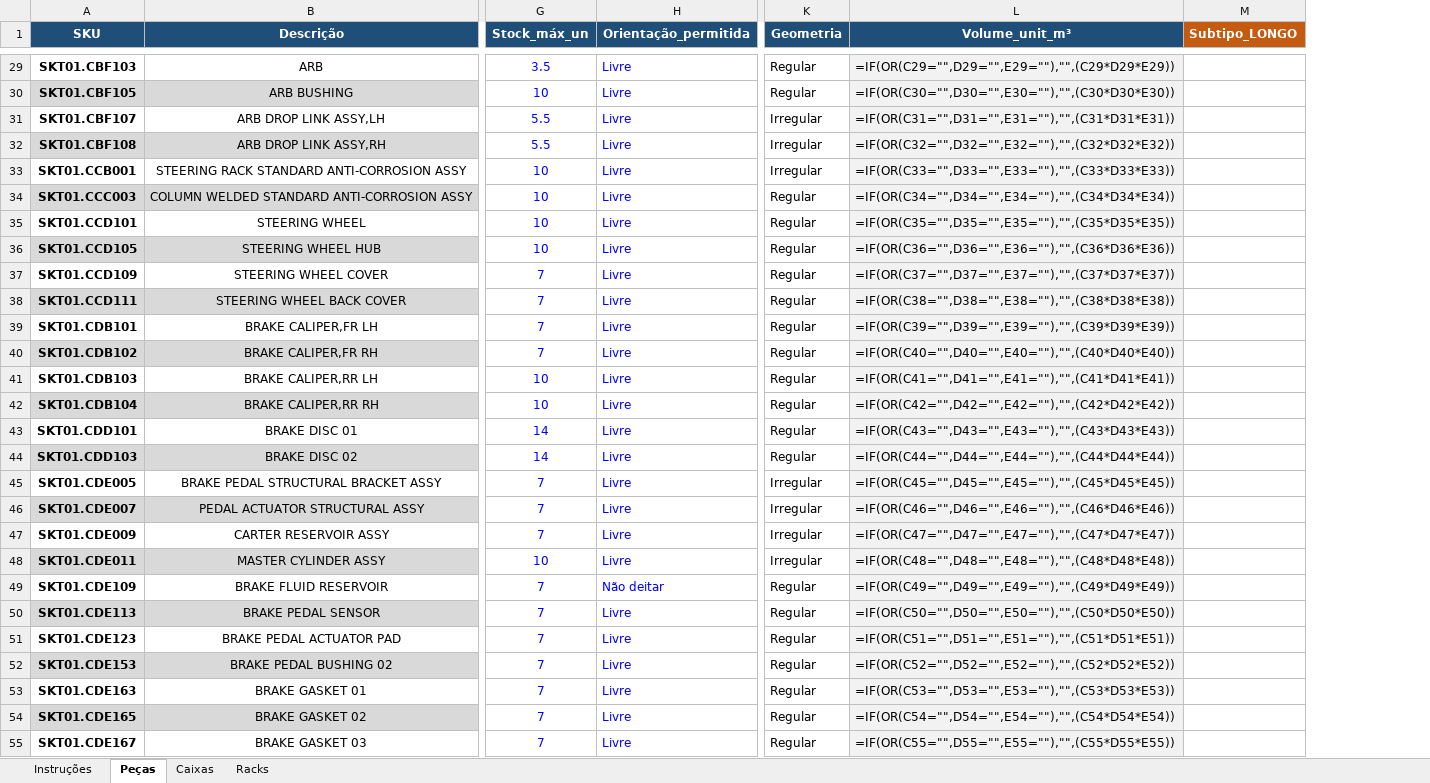
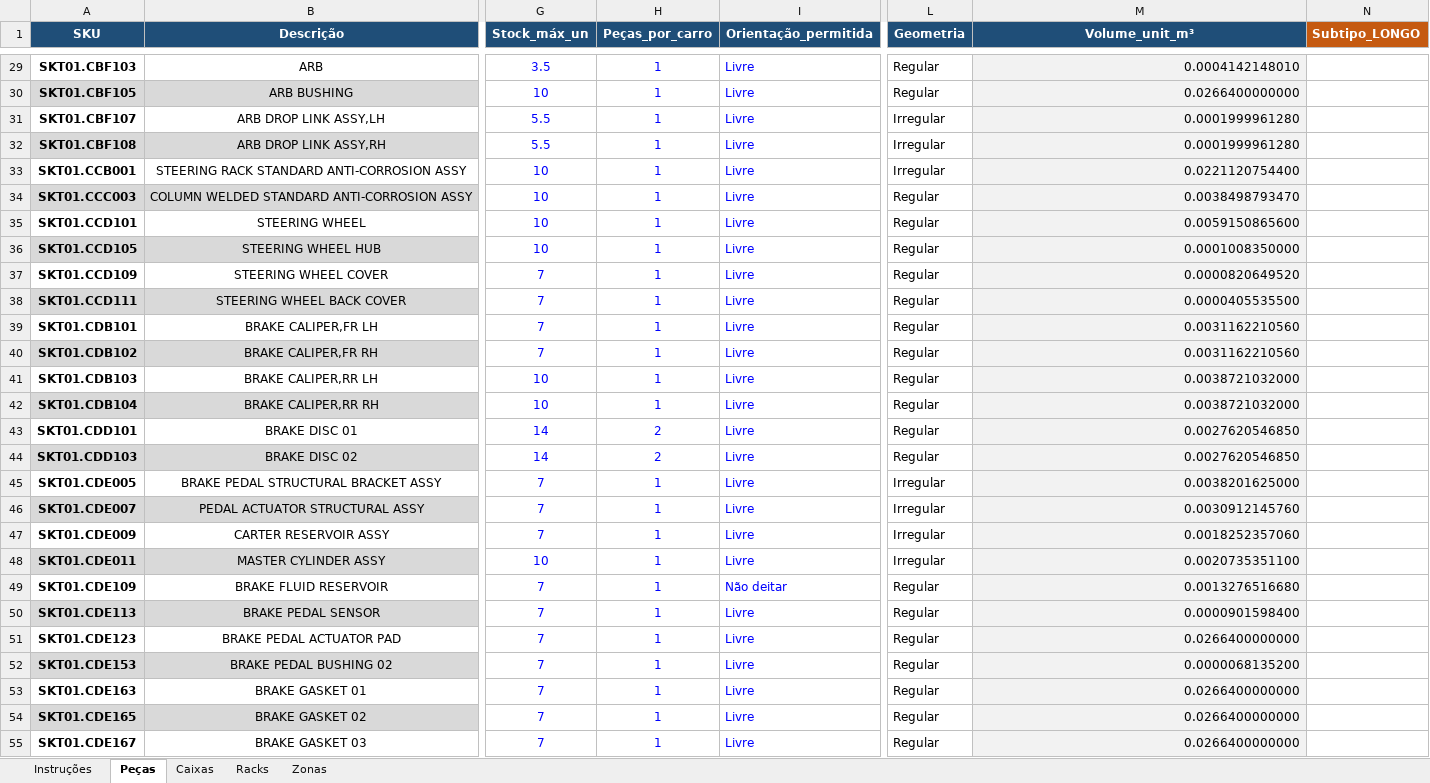
Before and after one commit to rodrigocastrolima/dimensionamento_armazem, an Excel workbook: dados/master_data_classificado_v1.xlsx, sheet Peças, drawn as a sheet; only a part is shown, gaps mark what is left out; values as stored, in another font and other column widths than the file's, no borders; formulas without a stored value are shown as written; conditional formats not drawn; addresses are those after the commit; the diff covers the shown part only; the diff names each change by its address in the sheet, - before the commit and + after, or states it on an @@ line.

```diff
--- a/dados/master_data_classificado_v1.xlsx (sheet Peças)
+++ b/dados/master_data_classificado_v1.xlsx (sheet Peças)
+sheet tab: Zonas
+column H (Peças_por_carro), rows 29-55: 1 | 1 | 1 | 1 | 1 | 1 | 1 | 1 | 1 | 1 | 1 | 1 | 1 | 1 | 2 | 2 | 1 | 1 | 1 | 1 | 1 | 1 | 1 | 1 | 1 | 1 | 1
-M29 (Volume_unit_m³): =IF(OR(C29="",D29="",E29=""),"",(C29*D29*E29))
+M29 (Volume_unit_m³): 0.0004142148010
-M30 (Volume_unit_m³): =IF(OR(C30="",D30="",E30=""),"",(C30*D30*E30))
+M30 (Volume_unit_m³): 0.0266400000000
-M31 (Volume_unit_m³): =IF(OR(C31="",D31="",E31=""),"",(C31*D31*E31))
+M31 (Volume_unit_m³): 0.0001999961280
-M32 (Volume_unit_m³): =IF(OR(C32="",D32="",E32=""),"",(C32*D32*E32))
+M32 (Volume_unit_m³): 0.0001999961280
-M33 (Volume_unit_m³): =IF(OR(C33="",D33="",E33=""),"",(C33*D33*E33))
+M33 (Volume_unit_m³): 0.0221120754400
-M34 (Volume_unit_m³): =IF(OR(C34="",D34="",E34=""),"",(C34*D34*E34))
+M34 (Volume_unit_m³): 0.0038498793470
-M35 (Volume_unit_m³): =IF(OR(C35="",D35="",E35=""),"",(C35*D35*E35))
+M35 (Volume_unit_m³): 0.0059150865600
-M36 (Volume_unit_m³): =IF(OR(C36="",D36="",E36=""),"",(C36*D36*E36))
+M36 (Volume_unit_m³): 0.0001008350000
-M37 (Volume_unit_m³): =IF(OR(C37="",D37="",E37=""),"",(C37*D37*E37))
+M37 (Volume_unit_m³): 0.0000820649520
-M38 (Volume_unit_m³): =IF(OR(C38="",D38="",E38=""),"",(C38*D38*E38))
+M38 (Volume_unit_m³): 0.0000405535500
-M39 (Volume_unit_m³): =IF(OR(C39="",D39="",E39=""),"",(C39*D39*E39))
+M39 (Volume_unit_m³): 0.0031162210560
-M40 (Volume_unit_m³): =IF(OR(C40="",D40="",E40=""),"",(C40*D40*E40))
+M40 (Volume_unit_m³): 0.0031162210560
-M41 (Volume_unit_m³): =IF(OR(C41="",D41="",E41=""),"",(C41*D41*E41))
+M41 (Volume_unit_m³): 0.0038721032000
-M42 (Volume_unit_m³): =IF(OR(C42="",D42="",E42=""),"",(C42*D42*E42))
+M42 (Volume_unit_m³): 0.0038721032000
-M43 (Volume_unit_m³): =IF(OR(C43="",D43="",E43=""),"",(C43*D43*E43))
+M43 (Volume_unit_m³): 0.0027620546850
-M44 (Volume_unit_m³): =IF(OR(C44="",D44="",E44=""),"",(C44*D44*E44))
+M44 (Volume_unit_m³): 0.0027620546850
-M45 (Volume_unit_m³): =IF(OR(C45="",D45="",E45=""),"",(C45*D45*E45))
+M45 (Volume_unit_m³): 0.0038201625000
-M46 (Volume_unit_m³): =IF(OR(C46="",D46="",E46=""),"",(C46*D46*E46))
+M46 (Volume_unit_m³): 0.0030912145760
-M47 (Volume_unit_m³): =IF(OR(C47="",D47="",E47=""),"",(C47*D47*E47))
+M47 (Volume_unit_m³): 0.0018252357060
-M48 (Volume_unit_m³): =IF(OR(C48="",D48="",E48=""),"",(C48*D48*E48))
+M48 (Volume_unit_m³): 0.0020735351100
-M49 (Volume_unit_m³): =IF(OR(C49="",D49="",E49=""),"",(C49*D49*E49))
+M49 (Volume_unit_m³): 0.0013276516680
-M50 (Volume_unit_m³): =IF(OR(C50="",D50="",E50=""),"",(C50*D50*E50))
+M50 (Volume_unit_m³): 0.0000901598400
-M51 (Volume_unit_m³): =IF(OR(C51="",D51="",E51=""),"",(C51*D51*E51))
+M51 (Volume_unit_m³): 0.0266400000000
-M52 (Volume_unit_m³): =IF(OR(C52="",D52="",E52=""),"",(C52*D52*E52))
+M52 (Volume_unit_m³): 0.0000068135200
-M53 (Volume_unit_m³): =IF(OR(C53="",D53="",E53=""),"",(C53*D53*E53))
+M53 (Volume_unit_m³): 0.0266400000000
-M54 (Volume_unit_m³): =IF(OR(C54="",D54="",E54=""),"",(C54*D54*E54))
+M54 (Volume_unit_m³): 0.0266400000000
-M55 (Volume_unit_m³): =IF(OR(C55="",D55="",E55=""),"",(C55*D55*E55))
+M55 (Volume_unit_m³): 0.0266400000000
```
Also changed, not shown: 612 edited cells elsewhere in this sheet, sheet Racks, 14 other files.
